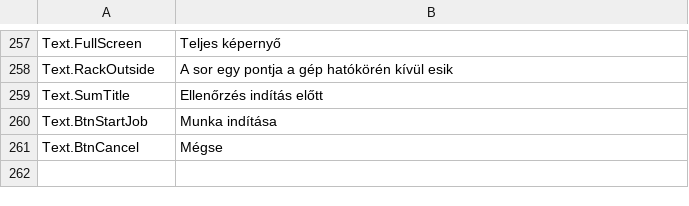
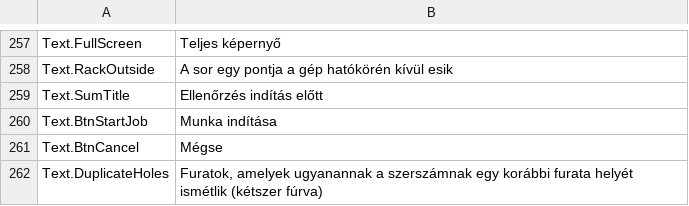
Before and after one commit to JuanenRac/EH3D-DRILLPRO, a TSV file: locales/hu.tsv, drawn as a sheet; only a part is shown, gaps mark what is left out.

```diff
--- a/locales/hu.tsv
+++ b/locales/hu.tsv
@@ -261 +261,2 @@ Text.BtnStartJob	Munka indítása
 Text.BtnCancel	Mégse
+Text.DuplicateHoles	Furatok, amelyek ugyanannak a szerszámnak egy korábbi furata helyét ismétlik (kétszer fúrva)
```
Also changed, not shown: locales/bg.tsv, locales/el.tsv, 25 other files.
